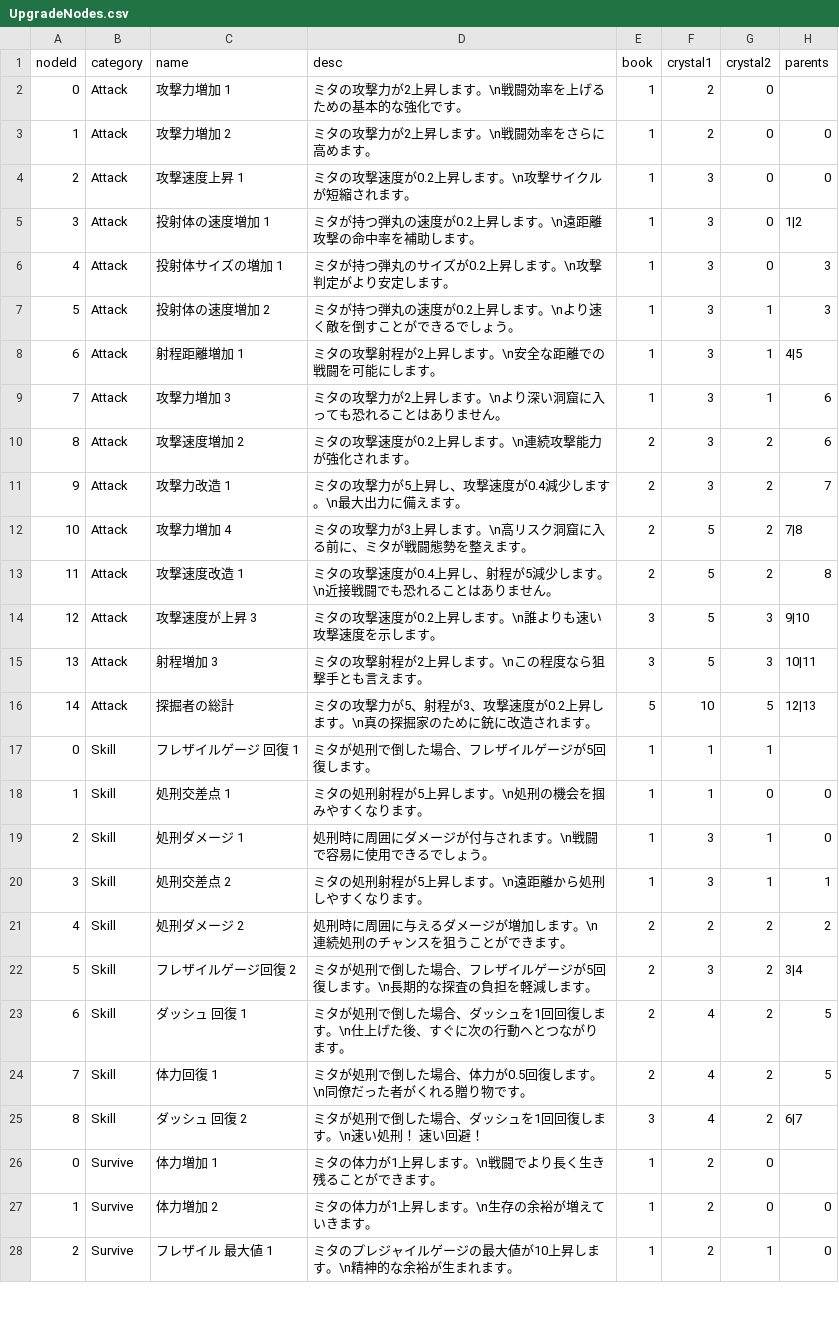
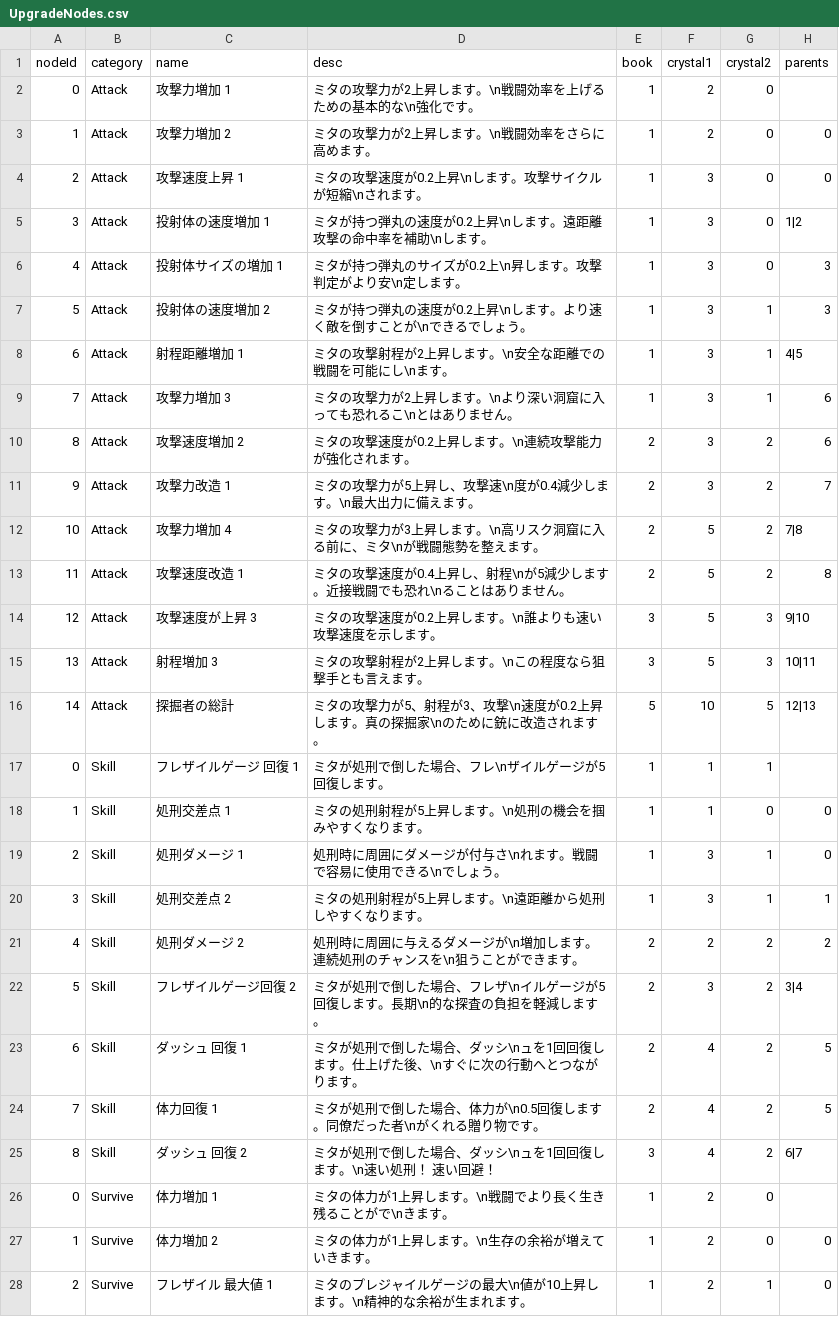
Before and after one commit to MikuEngine/MikuEngine, a CSV file: Resource/Data/UpgradeNodes.csv, drawn as a sheet; only a part is shown; the diff covers the shown part only; the diff names each change by its address in the sheet, - before the commit and + after, or states it on an @@ line.

```diff
--- a/Resource/Data/UpgradeNodes.csv
+++ b/Resource/Data/UpgradeNodes.csv
-D2 (desc): ミタの攻撃力が2上昇します。\n戦闘効率を上げるための基本的な強化です。
+D2 (desc): ミタの攻撃力が2上昇します。\n戦闘効率を上げるための基本的な\n強化です。
-D4 (desc): ミタの攻撃速度が0.2上昇します。\n攻撃サイクルが短縮されます。
+D4 (desc): ミタの攻撃速度が0.2上昇\nします。攻撃サイクルが短縮\nされます。
-D5 (desc): ミタが持つ弾丸の速度が0.2上昇します。\n遠距離攻撃の命中率を補助します。
+D5 (desc): ミタが持つ弾丸の速度が0.2上昇\nします。遠距離攻撃の命中率を補助\nします。
-D6 (desc): ミタが持つ弾丸のサイズが0.2上昇します。\n攻撃判定がより安定します。
+D6 (desc): ミタが持つ弾丸のサイズが0.2上\n昇します。攻撃判定がより安\n定します。
-D7 (desc): ミタが持つ弾丸の速度が0.2上昇します。\nより速く敵を倒すことができるでしょう。
+D7 (desc): ミタが持つ弾丸の速度が0.2上昇\nします。より速く敵を倒すことが\nできるでしょう。
-D8 (desc): ミタの攻撃射程が2上昇します。\n安全な距離での戦闘を可能にします。
+D8 (desc): ミタの攻撃射程が2上昇します。\n安全な距離での戦闘を可能にし\nます。
-D9 (desc): ミタの攻撃力が2上昇します。\nより深い洞窟に入っても恐れることはありません。
+D9 (desc): ミタの攻撃力が2上昇します。\nより深い洞窟に入っても恐れるこ\nとはありません。
-D11 (desc): ミタの攻撃力が5上昇し、攻撃速度が0.4減少します。\n最大出力に備えます。
+D11 (desc): ミタの攻撃力が5上昇し、攻撃速\n度が0.4減少します。\n最大出力に備えます。
-D12 (desc): ミタの攻撃力が3上昇します。\n高リスク洞窟に入る前に、ミタが戦闘態勢を整えます。
+D12 (desc): ミタの攻撃力が3上昇します。\n高リスク洞窟に入る前に、ミタ\nが戦闘態勢を整えます。
-D13 (desc): …し、射程が5減少します。\n近接戦闘でも恐れることは…
+D13 (desc): …し、射程\nが5減少します。近接戦闘でも恐れ\nることは…
-D16 (desc): …3、攻撃速度が0.2上昇します。\n真の探掘家のために…
+D16 (desc): …3、攻撃\n速度が0.2上昇します。真の探掘家\nのために…
-D17 (desc): ミタが処刑で倒した場合、フレザイルゲージが5回復します。
+D17 (desc): ミタが処刑で倒した場合、フレ\nザイルゲージが5回復します。
-D19 (desc): 処刑時に周囲にダメージが付与されます。\n戦闘で容易に使用できるでしょう。
+D19 (desc): 処刑時に周囲にダメージが付与さ\nれます。戦闘で容易に使用できる\nでしょう。
-D21 (desc): 処刑時に周囲に与えるダメージが増加します。\n連続処刑のチャンスを狙うことができます。
+D21 (desc): 処刑時に周囲に与えるダメージが\n増加します。連続処刑のチャンスを\n狙うことができます。
-D22 (desc): …、フレザイルゲージが5回復します。\n長期的な探査…
+D22 (desc): …、フレザ\nイルゲージが5回復します。長期\n的な探査…
-D23 (desc): …、ダッシュを1回回復します。\n仕上げた後、すぐに次…
+D23 (desc): …、ダッシ\nュを1回回復します。仕上げた後、\nすぐに次…
-D24 (desc): ミタが処刑で倒した場合、体力が0.5回復します。\n同僚だった者がくれる贈り物です。
+D24 (desc): ミタが処刑で倒した場合、体力が\n0.5回復します。同僚だった者\nがくれる贈り物です。
-D25 (desc): ミタが処刑で倒した場合、ダッシュを1回回復します。\n速い処刑！ 速い回避！
+D25 (desc): ミタが処刑で倒した場合、ダッシ\nュを1回回復します。\n速い処刑！ 速い回避！
-D26 (desc): ミタの体力が1上昇します。\n戦闘でより長く生き残ることができます。
+D26 (desc): ミタの体力が1上昇します。\n戦闘でより長く生き残ることがで\nきます。
-D28 (desc): ミタのプレジャイルゲージの最大値が10上昇します。\n精神的な余裕が生まれます。
+D28 (desc): ミタのプレジャイルゲージの最大\n値が10上昇します。\n精神的な余裕が生まれます。
```
Also changed, not shown: 18 edited cells elsewhere in this file, Resource/Data/Message/MessageTable.csv, 6 other files.
